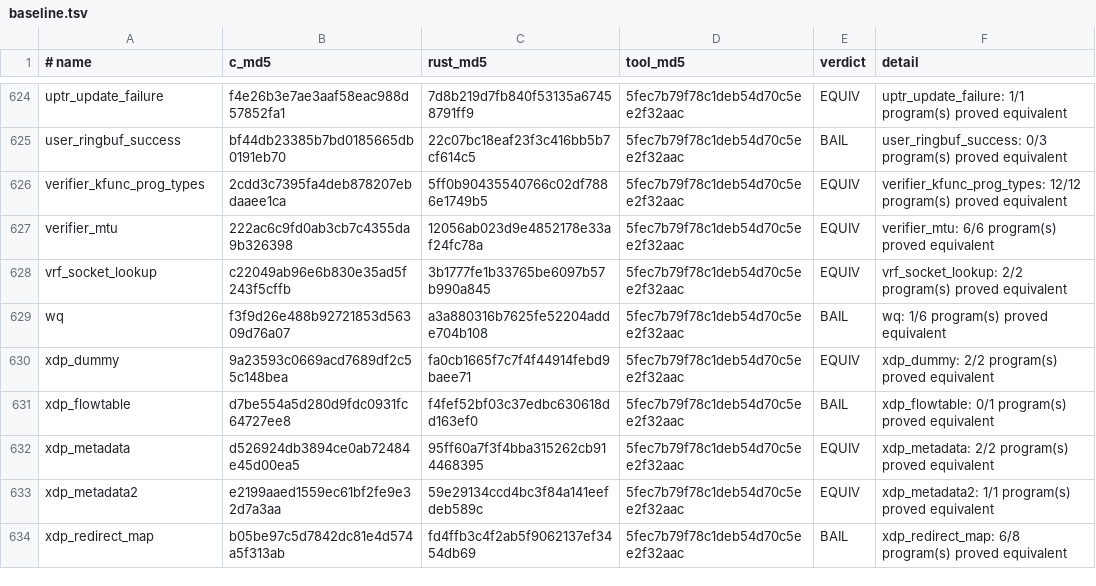
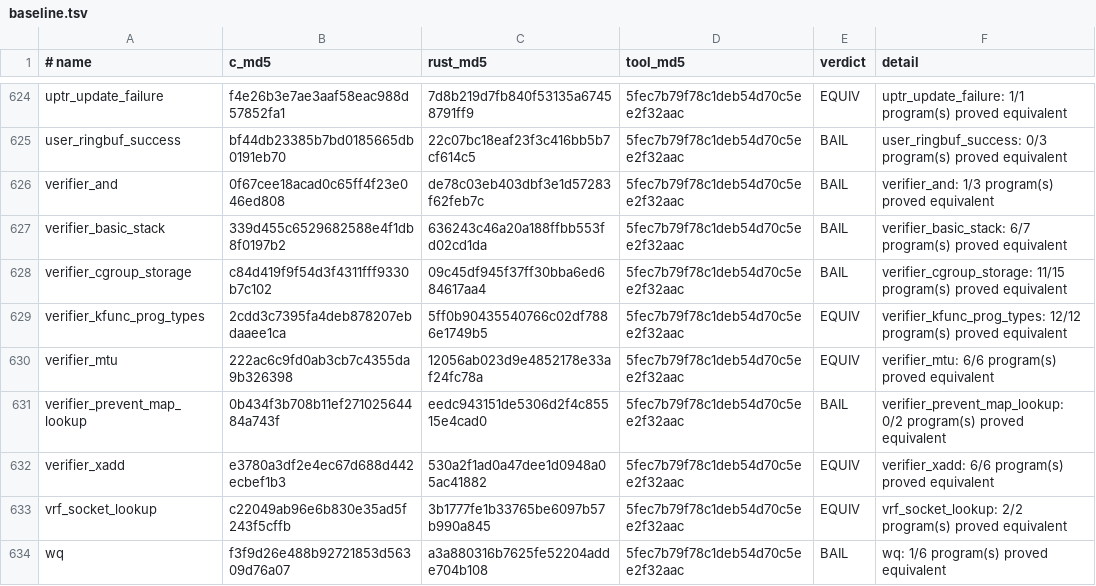
Before and after one commit to prozak/rust-selftests, a TSV file: equiv/results/baseline.tsv, drawn as a sheet; only a part is shown, gaps mark what is left out; the shorter side is filled out with more unchanged rows.

```diff
--- a/equiv/results/baseline.tsv
+++ b/equiv/results/baseline.tsv
@@ -625,4 +625,9 @@ uptr_update_failure	f4e26b3e7ae3aaf58eac988d57852fa1	7d8b219d7fb840f53135a674587
 user_ringbuf_success	bf44db23385b7bd0185665db0191eb70	22c07bc18eaf23f3c416bb5b7cf614c5	5fec7b79f78c1deb54d70c5ee2f32aac	BAIL	user_ringbuf_success: 0/3 program(s) proved equivalent
+verifier_and	0f67cee18acad0c65ff4f23e046ed808	de78c03eb403dbf3e1d57283f62feb7c	5fec7b79f78c1deb54d70c5ee2f32aac	BAIL	verifier_and: 1/3 program(s) proved equivalent
+verifier_basic_stack	339d455c6529682588e4f1db8f0197b2	636243c46a20a188ffbb553fd02cd1da	5fec7b79f78c1deb54d70c5ee2f32aac	BAIL	verifier_basic_stack: 6/7 program(s) proved equivalent
+verifier_cgroup_storage	c84d419f9f54d3f4311fff9330b7c102	09c45df945f37ff30bba6ed684617aa4	5fec7b79f78c1deb54d70c5ee2f32aac	BAIL	verifier_cgroup_storage: 11/15 program(s) proved equivalent
 verifier_kfunc_prog_types	2cdd3c7395fa4deb878207ebdaaee1ca	5ff0b90435540766c02df7886e1749b5	5fec7b79f78c1deb54d70c5ee2f32aac	EQUIV	verifier_kfunc_prog_types: 12/12 program(s) proved equivalent
 verifier_mtu	222ac6c9fd0ab3cb7c4355da9b326398	12056ab023d9e4852178e33af24fc78a	5fec7b79f78c1deb54d70c5ee2f32aac	EQUIV	verifier_mtu: 6/6 program(s) proved equivalent
+verifier_prevent_map_lookup	0b434f3b708b11ef27102564484a743f	eedc943151de5306d2f4c85515e4cad0	5fec7b79f78c1deb54d70c5ee2f32aac	BAIL	verifier_prevent_map_lookup: 0/2 program(s) proved equivalent
+verifier_xadd	e3780a3df2e4ec67d688d442ecbef1b3	530a2f1ad0a47dee1d0948a05ac41882	5fec7b79f78c1deb54d70c5ee2f32aac	EQUIV	verifier_xadd: 6/6 program(s) proved equivalent
 vrf_socket_lookup	c22049ab96e6b830e35ad5f243f5cffb	3b1777fe1b33765be6097b57b990a845	5fec7b79f78c1deb54d70c5ee2f32aac	EQUIV	vrf_socket_lookup: 2/2 program(s) proved equivalent
```
Also changed, not shown: qemu/gate/baseline.tsv, 13 other files.
